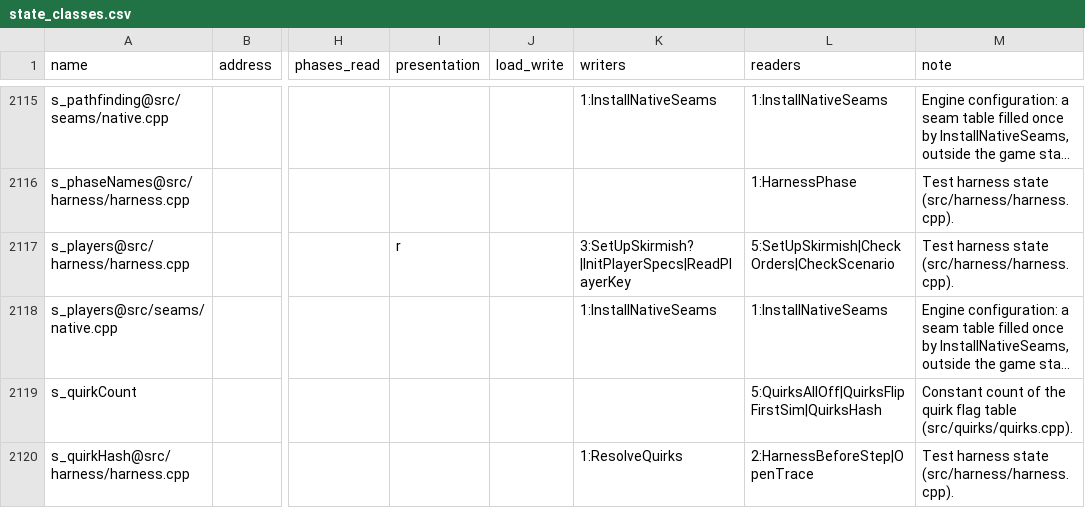
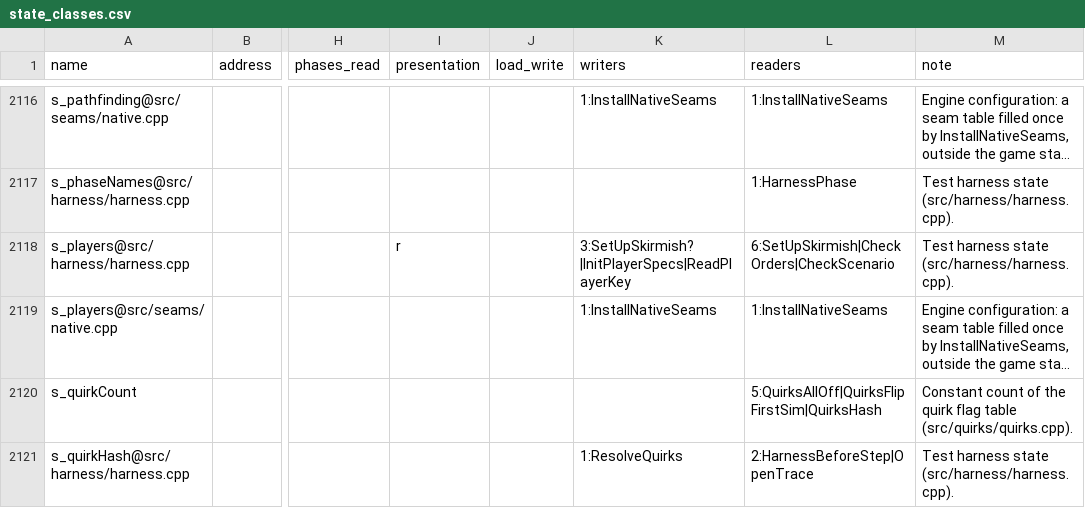
Before and after one commit to Thaldren-Archive-Forks/byte-tactics-moddable, a CSV file: data/state_classes.csv, drawn as a sheet; only a part is shown, gaps mark what is left out; long unchanged cells end in …; addresses are those after the commit; the diff covers the shown part only; the diff names each change by its address in the sheet, - before the commit and + after, or states it on an @@ line.

```diff
--- a/data/state_classes.csv
+++ b/data/state_classes.csv
-L2118 (readers): 5:SetUpSkirmish|CheckOrders|CheckScenario
+L2118 (readers): 6:SetUpSkirmish|CheckOrders|CheckScenario
```
Also changed, not shown: 3 added rows and 9 edited cells elsewhere in this file, data/type_dupes.csv.
